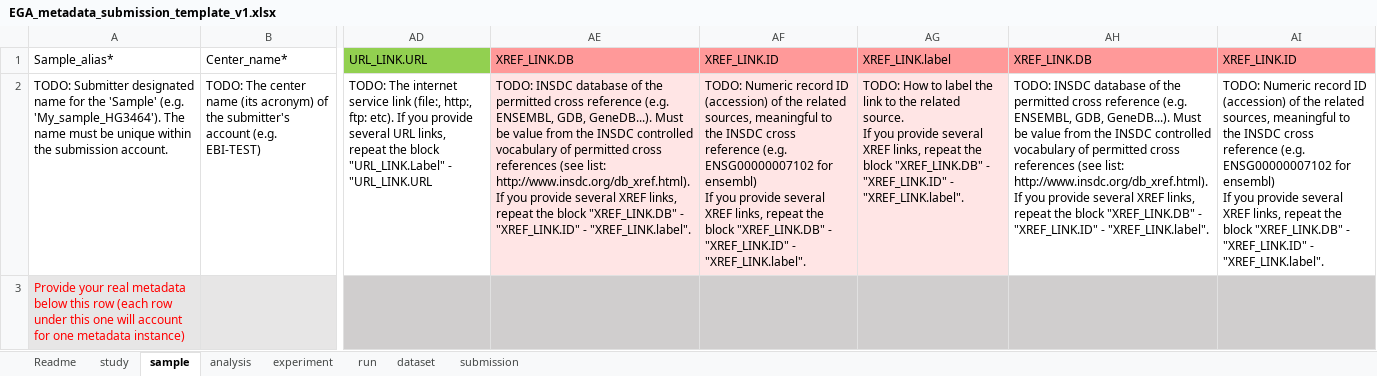
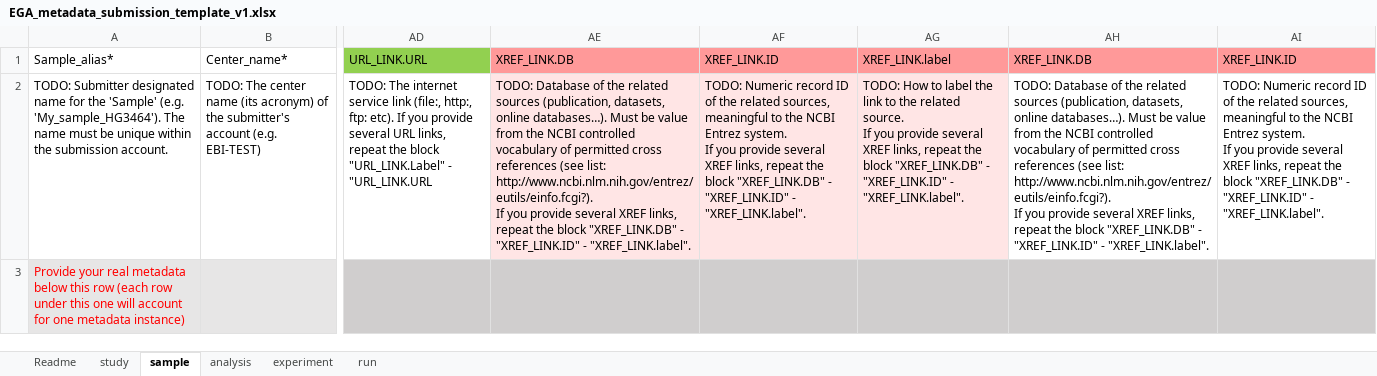
Before and after one commit to EbiEga/ega-metadata-schema, an Excel workbook: templates/sequence-based-metadata/EGA_metadata_submission_template_v1.xlsx, sheet sample, drawn as a sheet; only a part is shown, gaps mark what is left out; values as stored, in another font and other column widths than the file's, no borders; conditional formats not drawn; ↵ is a line break in a cell; the diff covers the shown part only; the diff names each change by its address in the sheet, - before the commit and + after, or states it on an @@ line.

Commit message:
EE-1841 - Updated the name of the whole submission template Simply changed the name of the joint template according to Mallory's suggestion, and also modified the parts of the README that mentioned it.

```diff
--- a/templates/sequence-based-metadata/EGA_metadata_submission_template_v1.xlsx (sheet sample)
+++ b/templates/sequence-based-metadata/EGA_metadata_submission_template_v1.xlsx (sheet sample)
-sheet tab: dataset
-sheet tab: submission
-AE2: TODO: INSDC database of the permitted cross reference (e.g. ENSEMBL, GDB, GeneDB...). Must be value from the INSDC controlled vocabulary of permitted cross references (see list: http://www.insdc.org/db_xref.html). ↵ If you…
+AE2: TODO: Database of the related sources (publication, datasets, online databases…). Must be value from the NCBI controlled vocabulary of permitted cross references (see list: http://www.ncbi.nlm.nih.gov/entrez/eutils/einfo.fcgi?). ↵ If you…
-AF2: …record ID (accession) of the related sources, meaningful to the INSDC cross reference (e.g. ENSG00000007102 for ensembl) ↵ If you…
+AF2: …record ID of the related sources, meaningful to the NCBI Entrez system. ↵ If you…
-AH2: TODO: INSDC database of the permitted cross reference (e.g. ENSEMBL, GDB, GeneDB...). Must be value from the INSDC controlled vocabulary of permitted cross references (see list: http://www.insdc.org/db_xref.html). ↵ If you…
+AH2: TODO: Database of the related sources (publication, datasets, online databases…). Must be value from the NCBI controlled vocabulary of permitted cross references (see list: http://www.ncbi.nlm.nih.gov/entrez/eutils/einfo.fcgi?). ↵ If you…
-AI2: …record ID (accession) of the related sources, meaningful to the INSDC cross reference (e.g. ENSG00000007102 for ensembl) ↵ If you…
+AI2: …record ID of the related sources, meaningful to the NCBI Entrez system. ↵ If you…
```
Also changed, not shown: 6 edited cells elsewhere in this sheet, sheet study, sheet run, sheet experiment, sheet analysis, sheet Readme, 1 other file.
